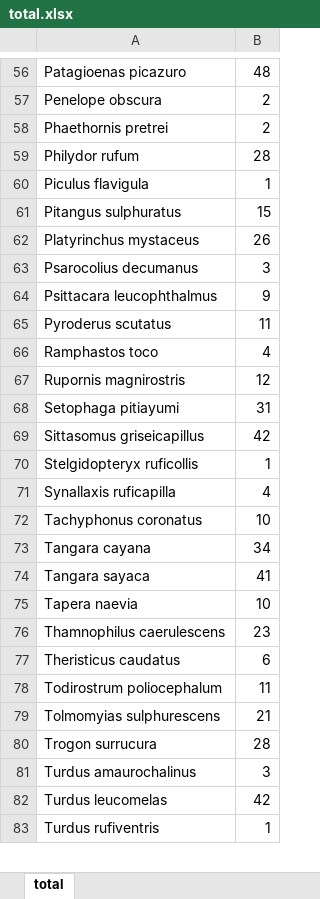
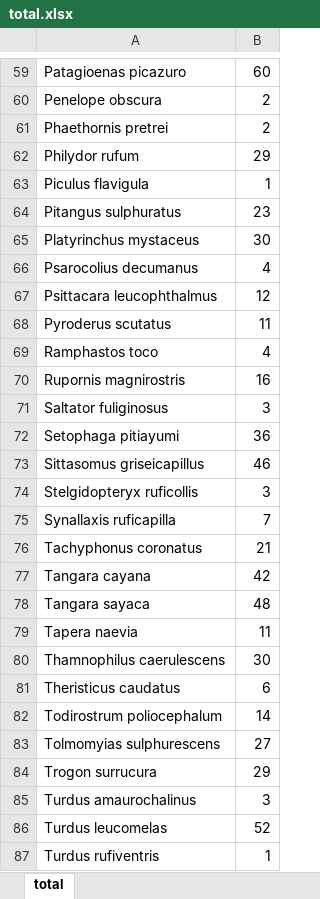
Before and after one commit to gcavicchioli/doc, an Excel workbook: data/total.xlsx, sheet total, drawn as a sheet; only a part is shown, gaps mark what is left out; values as stored, in another font and other column widths than the file's, no borders; addresses are those after the commit; the diff covers the shown part only; the diff names each change by its address in the sheet, - before the commit and + after, or states it on an @@ line.

```diff
--- a/data/total.xlsx (sheet total)
+++ b/data/total.xlsx (sheet total)
-B59: 48
+B59: 60
-B62: 28
+B62: 29
-B64: 15
+B64: 23
-B65: 26
+B65: 30
-B66: 3
+B66: 4
-B67: 9
+B67: 12
-B70: 12
+B70: 16
+row 71: Saltator fuliginosus | 3
-B72: 31
+B72: 36
-B73: 42
+B73: 46
-B74: 1
+B74: 3
-B75: 4
+B75: 7
-B76: 10
+B76: 21
-B77: 34
+B77: 42
-B78: 41
+B78: 48
-B79: 10
+B79: 11
-B80: 23
+B80: 30
-B82: 11
+B82: 14
-B83: 21
+B83: 27
-B84: 28
+B84: 29
-B86: 42
+B86: 52
```
Also changed, not shown: 11 added rows and 49 edited cells elsewhere in this sheet, 2 other files.
